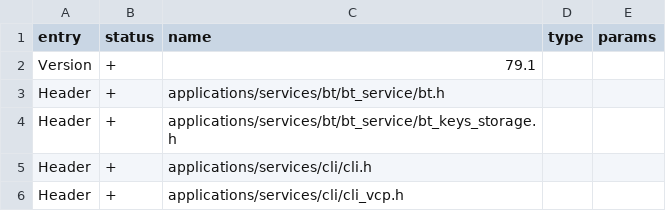
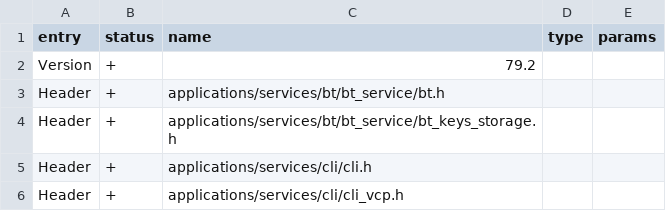
Before and after one commit to flipperdevices/flipperzero-firmware, a CSV file: targets/f18/api_symbols.csv, drawn as a sheet; only a part is shown.

```diff
--- a/targets/f18/api_symbols.csv
+++ b/targets/f18/api_symbols.csv
@@ -1,3 +1,3 @@
 entry,status,name,type,params
-Version,+,79.1,,
+Version,+,79.2,,
 Header,+,applications/services/bt/bt_service/bt.h,,
```
Also changed, not shown: targets/f7/api_symbols.csv.
